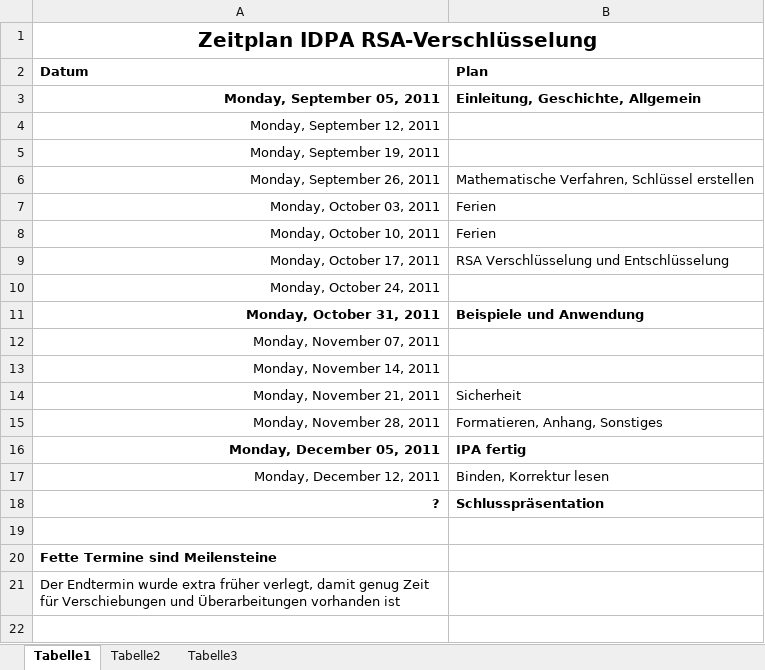
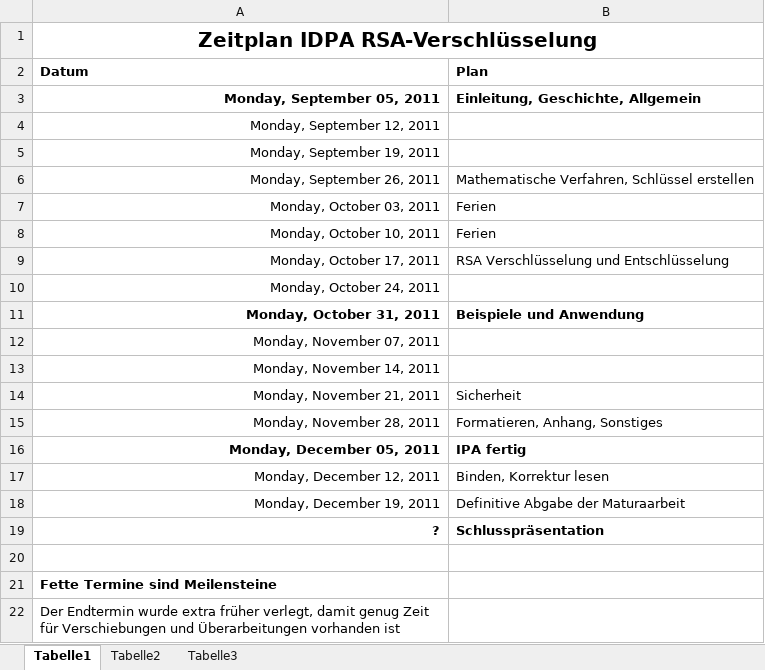
Before and after one commit to bhzunami/gibmrsa, an Excel workbook: Zeitplan.xlsx, sheet Tabelle1, drawn as a sheet; values as stored, in another font and other column widths than the file's, no borders; the diff names each change by its address in the sheet, - before the commit and + after, or states it on an @@ line.

Commit message:
Geschichte der klassischen Kryptographie und Abgabetermin im Zeitplan angepasst

```diff
--- a/Zeitplan.xlsx (sheet Tabelle1)
+++ b/Zeitplan.xlsx (sheet Tabelle1)
+row 18: Monday, December 19, 2011 | Definitive Abgabe der Maturaarbeit
```
Also changed, not shown: 1 other file.
